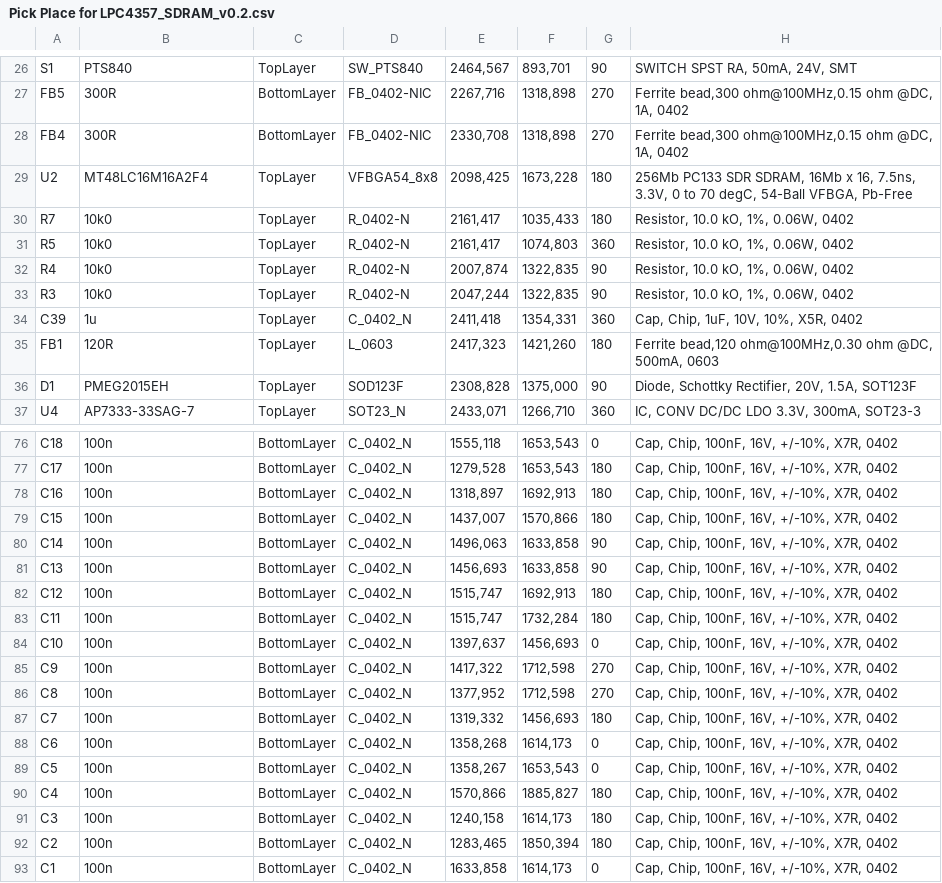
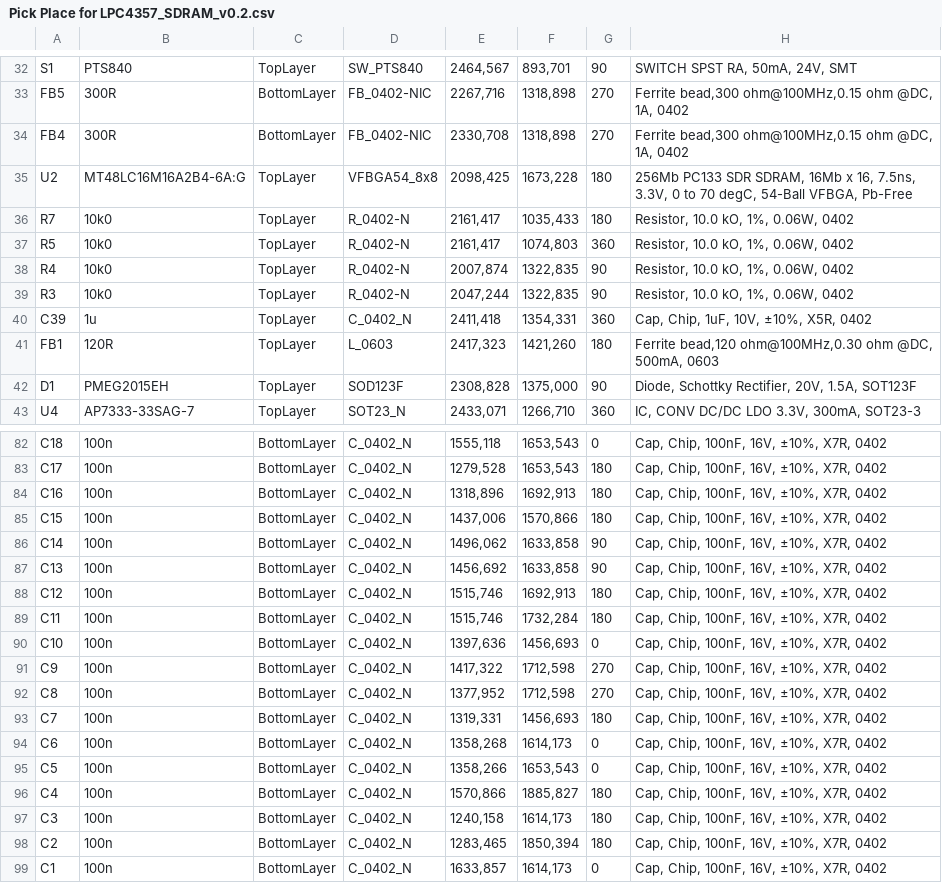
Before and after one commit to GeorgeIoak/Low-Cost-USB-Analyzer, a CSV file: Design/Electrical/Assembly Files/Pick Place for LPC4357_SDRAM_v0.2.csv, drawn as a sheet; only a part is shown, gaps mark what is left out; addresses are those after the commit; the diff covers the shown part only; the diff names each change by its address in the sheet, - before the commit and + after, or states it on an @@ line.

```diff
--- a/Design/Electrical/Assembly Files/Pick Place for LPC4357_SDRAM_v0.2.csv
+++ b/Design/Electrical/Assembly Files/Pick Place for LPC4357_SDRAM_v0.2.csv
-B35: MT48LC16M16A2F4
+B35: MT48LC16M16A2B4-6A:G
-H40: Cap, Chip, 1uF, 10V, 10%, X5R, 0402
+H40: Cap, Chip, 1uF, 10V, ±10%, X5R, 0402
-H82:H99: Cap, Chip, 100nF, 16V, +/-10%, X7R, 0402
+H82:H99: Cap, Chip, 100nF, 16V, ±10%, X7R, 0402
-E84: 1318,897
+E84: 1318,896
-E85: 1437,007
+E85: 1437,006
-E86: 1496,063
+E86: 1496,062
-E87: 1456,693
+E87: 1456,692
-E88:E89: 1515,747
+E88:E89: 1515,746
-E90: 1397,637
+E90: 1397,636
-E93: 1319,332
+E93: 1319,331
-E95: 1358,267
+E95: 1358,266
-E99: 1633,858
+E99: 1633,857
```
Also changed, not shown: 6 added rows and 40 edited cells elsewhere in this file, 45 other files.
